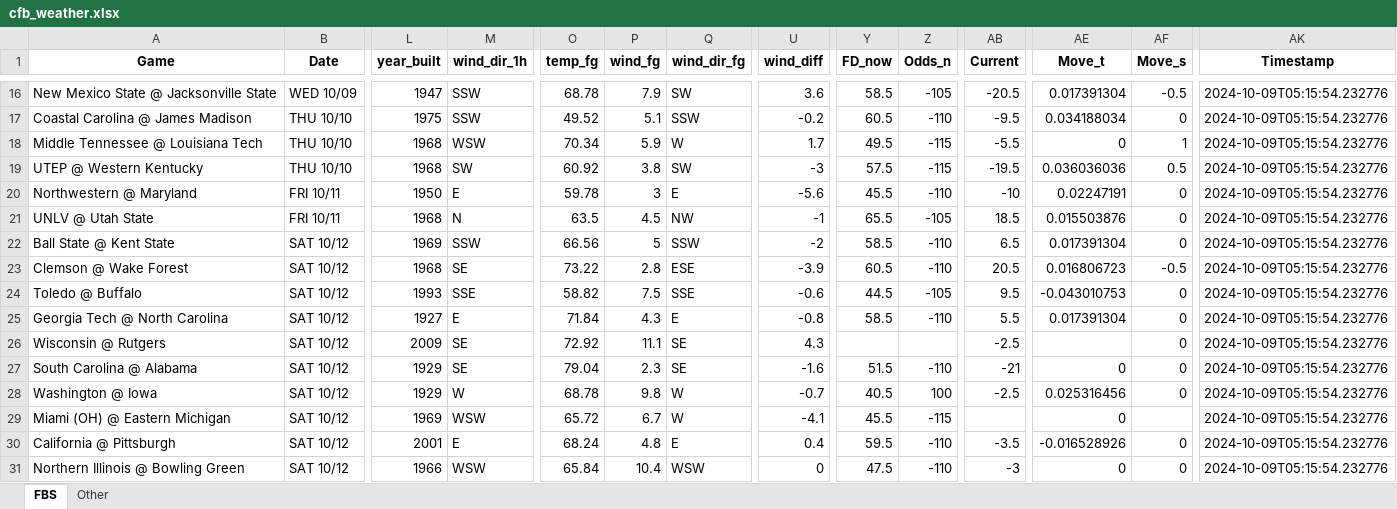
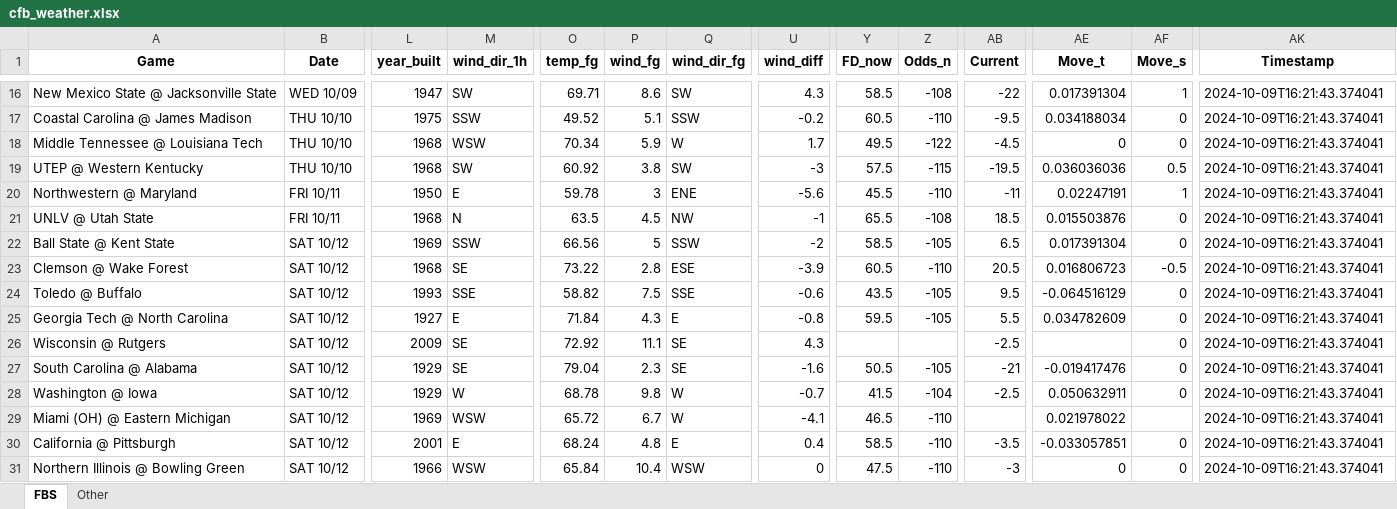
Before and after one commit to mslade50/football_weather, an Excel workbook: cfb_weather.xlsx, sheet FBS, drawn as a sheet; only a part is shown, gaps mark what is left out; values as stored, in another font and other column widths than the file's, no borders; the diff covers the shown part only; the diff names each change by its address in the sheet, - before the commit and + after, or states it on an @@ line.

Commit message:
Update cfb_weather.xlsx with Timestamp 2024-10-09T16:21:43.374041

```diff
--- a/cfb_weather.xlsx (sheet FBS)
+++ b/cfb_weather.xlsx (sheet FBS)
-M16 (wind_dir_1h): SSW
+M16 (wind_dir_1h): SW
-O16 (temp_fg): 68.78
+O16 (temp_fg): 69.71
-P16 (wind_fg): 7.9
+P16 (wind_fg): 8.6
-U16 (wind_diff): 3.6
+U16 (wind_diff): 4.3
-Z16 (Odds_n): -105
+Z16 (Odds_n): -108
-AB16 (Current): -20.5
+AB16 (Current): -22
-AF16 (Move_s): -0.5
+AF16 (Move_s): 1
-AK16:AK31 (Timestamp): 2024-10-09T05:15:54.232776
+AK16:AK31 (Timestamp): 2024-10-09T16:21:43.374041
-Z18 (Odds_n): -115
+Z18 (Odds_n): -122
-AB18 (Current): -5.5
+AB18 (Current): -4.5
-AF18 (Move_s): 1
+AF18 (Move_s): 0
-Q20 (wind_dir_fg): E
+Q20 (wind_dir_fg): ENE
-AB20 (Current): -10
+AB20 (Current): -11
-AF20 (Move_s): 0
+AF20 (Move_s): 1
-Z21 (Odds_n): -105
+Z21 (Odds_n): -108
-Z22 (Odds_n): -110
+Z22 (Odds_n): -105
-Y24 (FD_now): 44.5
+Y24 (FD_now): 43.5
-AE24 (Move_t): -0.043010753
+AE24 (Move_t): -0.064516129
-Y25 (FD_now): 58.5
+Y25 (FD_now): 59.5
-Z25 (Odds_n): -110
+Z25 (Odds_n): -105
-AE25 (Move_t): 0.017391304
+AE25 (Move_t): 0.034782609
-Y27 (FD_now): 51.5
+Y27 (FD_now): 50.5
-Z27 (Odds_n): -110
+Z27 (Odds_n): -105
-AE27 (Move_t): 0
+AE27 (Move_t): -0.019417476
-Y28 (FD_now): 40.5
+Y28 (FD_now): 41.5
-Z28 (Odds_n): 100
+Z28 (Odds_n): -104
-AE28 (Move_t): 0.025316456
+AE28 (Move_t): 0.050632911
-Y29 (FD_now): 45.5
+Y29 (FD_now): 46.5
-Z29 (Odds_n): -115
+Z29 (Odds_n): -110
-AE29 (Move_t): 0
+AE29 (Move_t): 0.021978022
-Y30 (FD_now): 59.5
+Y30 (FD_now): 58.5
-AE30 (Move_t): -0.016528926
+AE30 (Move_t): -0.033057851
```
Also changed, not shown: 81 edited cells elsewhere in this sheet, sheet Other.
